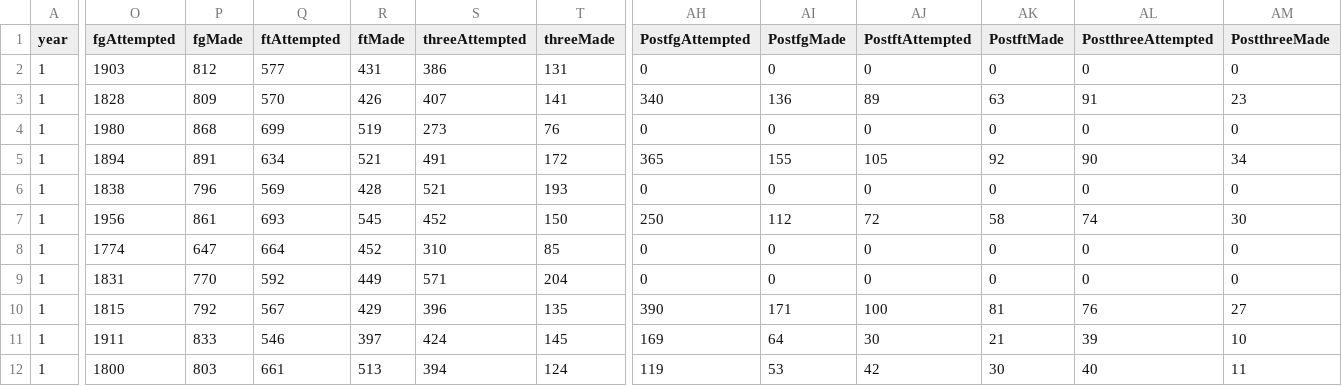
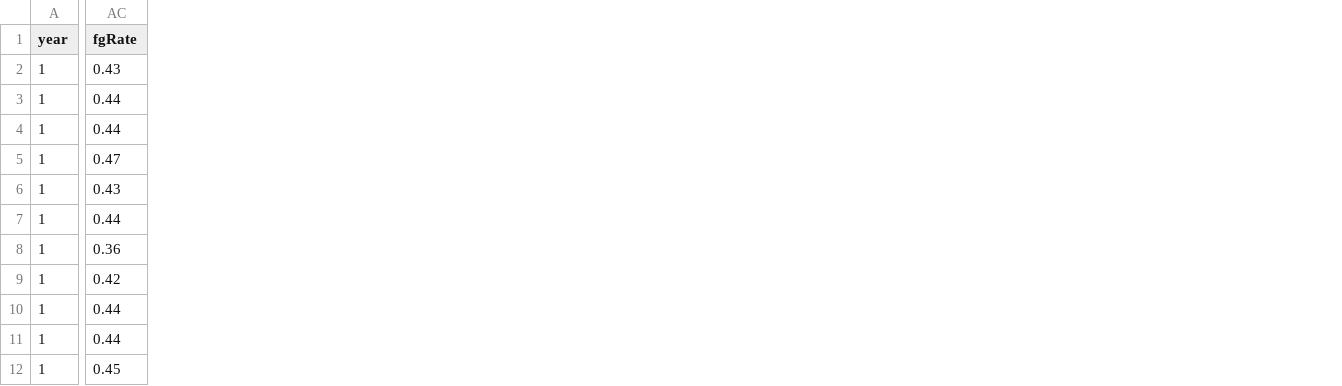
Before and after one commit to Adamantiun/AC-Proj1, a CSV file: 2.0_data/teams_stats.csv, drawn as a sheet; only a part is shown, gaps mark what is left out; removed rows and columns are numbered as before the commit, all else as after; the diff covers the shown part only; the diff names each change by its address in the sheet, - before the commit and + after, or states it on an @@ line.

Commit message:
6 columns removed from teams_stats

```diff
--- a/2.0_data/teams_stats.csv
+++ b/2.0_data/teams_stats.csv
-column O (fgAttempted), rows 2-12: 1903 | 1828 | 1980 | 1894 | 1838 | 1956 | 1774 | 1831 | 1815 | 1911 | 1800
-column P (fgMade), rows 2-12: 812 | 809 | 868 | 891 | 796 | 861 | 647 | 770 | 792 | 833 | 803
-column Q (ftAttempted), rows 2-12: 577 | 570 | 699 | 634 | 569 | 693 | 664 | 592 | 567 | 546 | 661
-column R (ftMade), rows 2-12: 431 | 426 | 519 | 521 | 428 | 545 | 452 | 449 | 429 | 397 | 513
-column S (threeAttempted), rows 2-12: 386 | 407 | 273 | 491 | 521 | 452 | 310 | 571 | 396 | 424 | 394
-column T (threeMade), rows 2-12: 131 | 141 | 76 | 172 | 193 | 150 | 85 | 204 | 135 | 145 | 124
-column AH (PostfgAttempted), rows 2-12: 0 | 340 | 0 | 365 | 0 | 250 | 0 | 0 | 390 | 169 | 119
-column AI (PostfgMade), rows 2-12: 0 | 136 | 0 | 155 | 0 | 112 | 0 | 0 | 171 | 64 | 53
-column AJ (PostftAttempted), rows 2-12: 0 | 89 | 0 | 105 | 0 | 72 | 0 | 0 | 100 | 30 | 42
-column AK (PostftMade), rows 2-12: 0 | 63 | 0 | 92 | 0 | 58 | 0 | 0 | 81 | 21 | 30
-column AL (PostthreeAttempted), rows 2-12: 0 | 91 | 0 | 90 | 0 | 74 | 0 | 0 | 76 | 39 | 40
-column AM (PostthreeMade), rows 2-12: 0 | 23 | 0 | 34 | 0 | 30 | 0 | 0 | 27 | 10 | 11
+column AC (fgRate), rows 2-12: 0.43 | 0.44 | 0.44 | 0.47 | 0.43 | 0.44 | 0.36 | 0.42 | 0.44 | 0.44 | 0.45
```
Also changed, not shown: 5 added columns elsewhere in this file, 2 other files.
